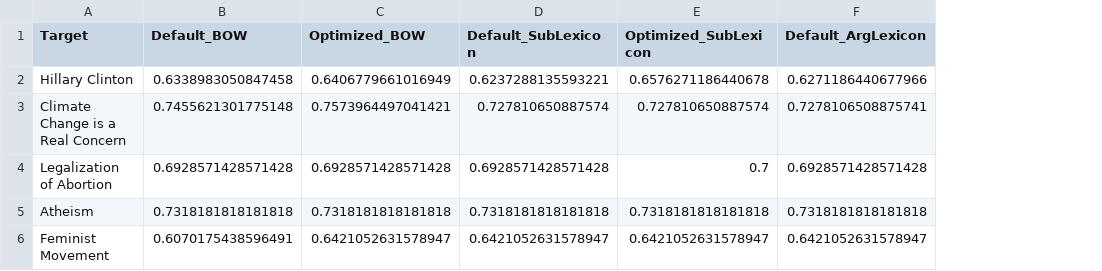
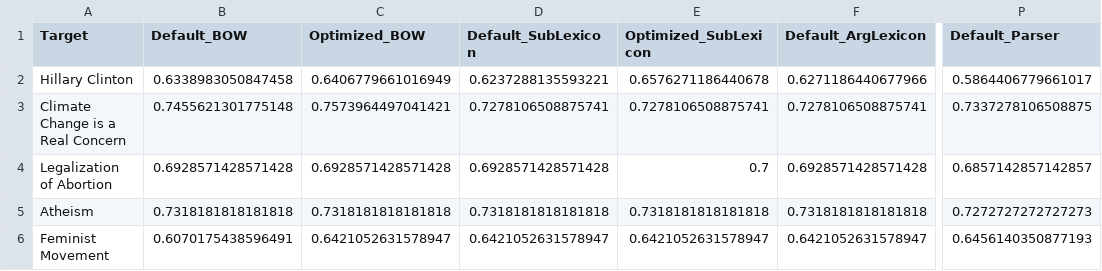
Before and after one commit to lilykaw/L545-B659-Final-Project, a CSV file: results.csv, drawn as a sheet; only a part is shown, gaps mark what is left out; the diff names each change by its address in the sheet, - before the commit and + after, or states it on an @@ line.

```diff
--- a/results.csv
+++ b/results.csv
+column P (Default_Parser), rows 2-6: 0.5864406779661017 | 0.7337278106508875 | 0.6857142857142857 | 0.7272727272727273 | 0.6456140350877193
-D3 (Default_SubLexicon): 0.727810650887574
+D3 (Default_SubLexicon): 0.7278106508875741
-E3 (Optimized_SubLexicon): 0.727810650887574
+E3 (Optimized_SubLexicon): 0.7278106508875741
```
Also changed, not shown: 4 other files.
